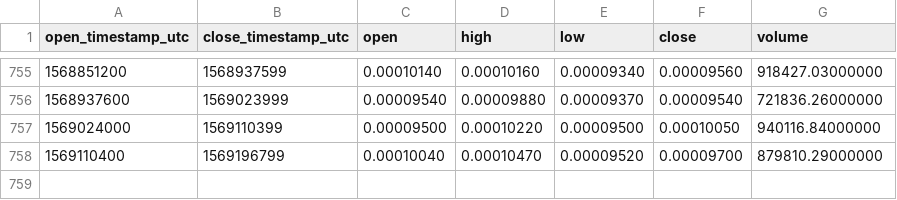
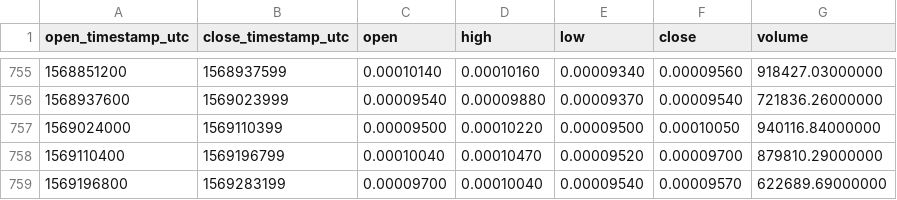
Before and after one commit to cryptobigbro/binance-WTCBTC, a CSV file: binance-WTCBTC-1d.csv, drawn as a sheet; only a part is shown, gaps mark what is left out.

Commit message:
Update OHLCV data.

```diff
--- a/binance-WTCBTC-1d.csv
+++ b/binance-WTCBTC-1d.csv
@@ -758 +758,2 @@ open_timestamp_utc,close_timestamp_utc,open,high,low,close,volume
 1569110400,1569196799,0.00010040,0.00010470,0.00009520,0.00009700,879810.29000000
+1569196800,1569283199,0.00009700,0.00010040,0.00009540,0.00009570,622689.69000000
```
Also changed, not shown: 1 other file.
